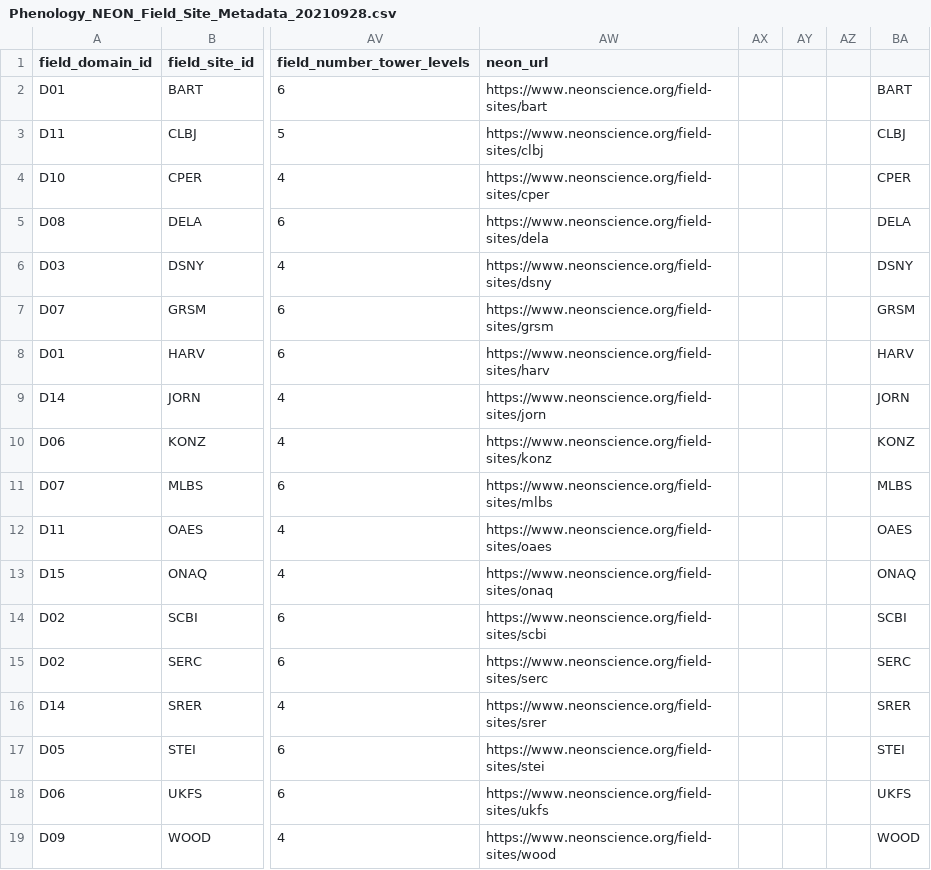
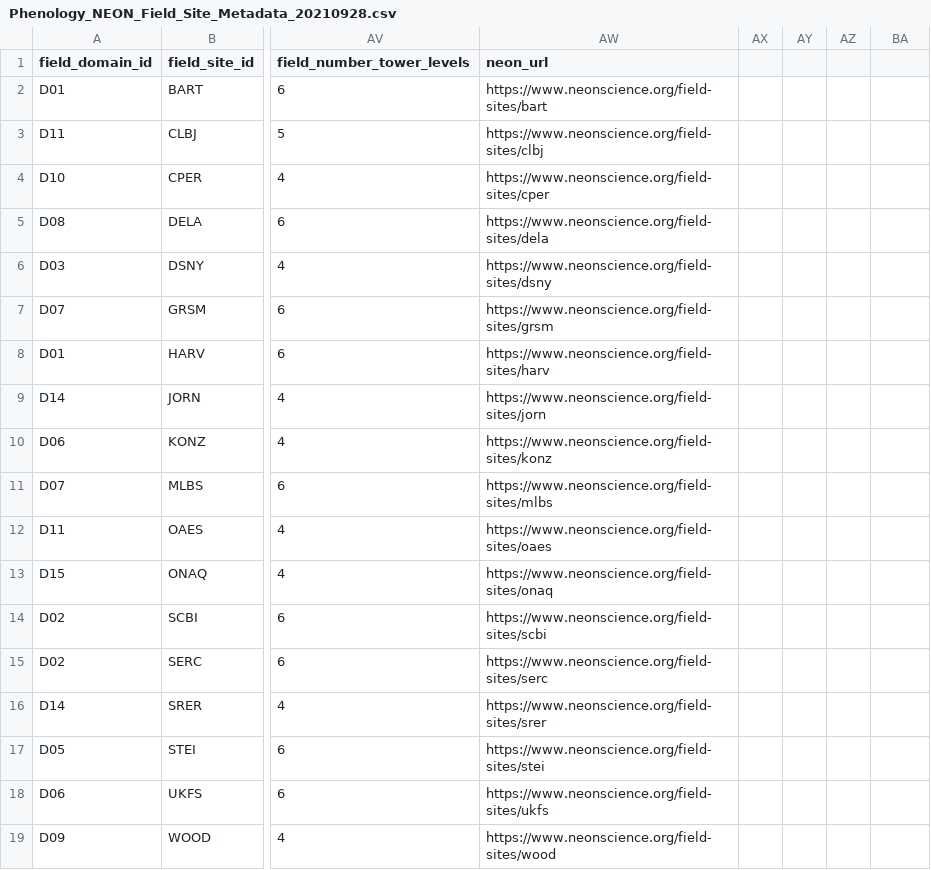
Before and after one commit to eco4cast/neon4cast-phenology, a CSV file: Phenology_NEON_Field_Site_Metadata_20210928.csv, drawn as a sheet; only a part is shown, gaps mark what is left out; the diff names each change by its address in the sheet, - before the commit and + after, or states it on an @@ line.

Commit message:
updating again

```diff
--- a/Phenology_NEON_Field_Site_Metadata_20210928.csv
+++ b/Phenology_NEON_Field_Site_Metadata_20210928.csv
-BA2: BART
+BA2: (empty)
-BA3: CLBJ
+BA3: (empty)
-BA4: CPER
+BA4: (empty)
-BA5: DELA
+BA5: (empty)
-BA6: DSNY
+BA6: (empty)
-BA7: GRSM
+BA7: (empty)
-BA8: HARV
+BA8: (empty)
-BA9: JORN
+BA9: (empty)
-BA10: KONZ
+BA10: (empty)
-BA11: MLBS
+BA11: (empty)
-BA12: OAES
+BA12: (empty)
-BA13: ONAQ
+BA13: (empty)
-BA14: SCBI
+BA14: (empty)
-BA15: SERC
+BA15: (empty)
-BA16: SRER
+BA16: (empty)
-BA17: STEI
+BA17: (empty)
-BA18: UKFS
+BA18: (empty)
-BA19: WOOD
+BA19: (empty)
```
